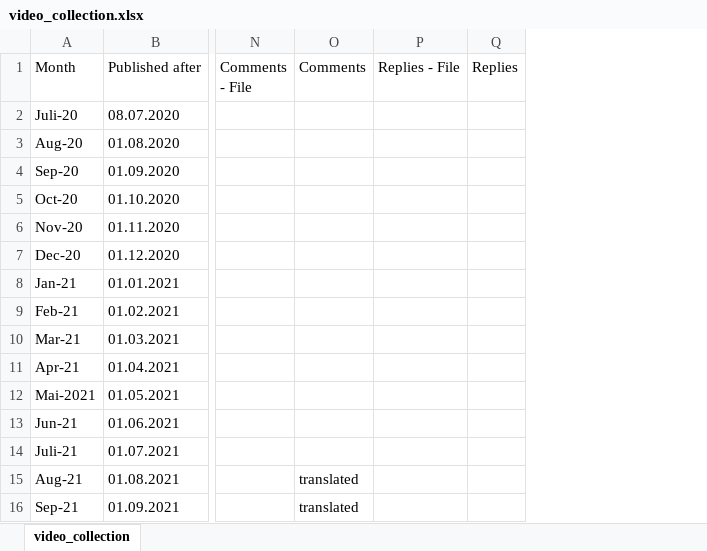
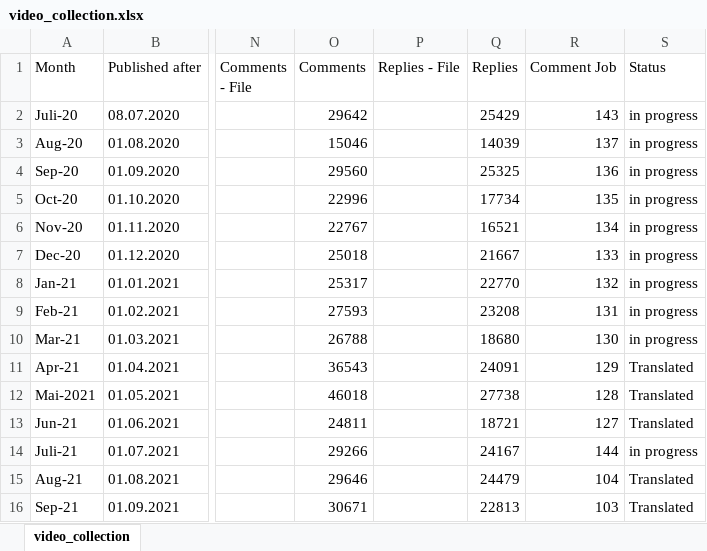
Before and after one commit to FabianUlrich96/Master-Thesis, an Excel workbook: Data Collection/video_collection.xlsx, sheet video_collection, drawn as a sheet; only a part is shown, gaps mark what is left out; values as stored, in another font and other column widths than the file's, no borders; table styles not drawn; the diff covers the shown part only; the diff names each change by its address in the sheet, - before the commit and + after, or states it on an @@ line.

Commit message:
desktop commit 17.03.22

```diff
--- a/Data Collection/video_collection.xlsx (sheet video_collection)
+++ b/Data Collection/video_collection.xlsx (sheet video_collection)
+column R (Comment Job), rows 2-16: 143 | 137 | 136 | 135 | 134 | 133 | 132 | 131 | 130 | 129 | 128 | 127 | 144 | 104 | 103
+column S (Status), rows 2-16: in progress | in progress | in progress | in progress | in progress | in progress | in progress | in progress | in progress | Translated | Translated | Translated | in progress | Translated | Translated
-O2 (Comments): (empty)
+O2 (Comments): 29642
-Q2 (Replies): (empty)
+Q2 (Replies): 25429
-O3 (Comments): (empty)
+O3 (Comments): 15046
-Q3 (Replies): (empty)
+Q3 (Replies): 14039
-O4 (Comments): (empty)
+O4 (Comments): 29560
-Q4 (Replies): (empty)
+Q4 (Replies): 25325
-O5 (Comments): (empty)
+O5 (Comments): 22996
-Q5 (Replies): (empty)
+Q5 (Replies): 17734
-O6 (Comments): (empty)
+O6 (Comments): 22767
-Q6 (Replies): (empty)
+Q6 (Replies): 16521
-O7 (Comments): (empty)
+O7 (Comments): 25018
-Q7 (Replies): (empty)
+Q7 (Replies): 21667
-O8 (Comments): (empty)
+O8 (Comments): 25317
-Q8 (Replies): (empty)
+Q8 (Replies): 22770
-O9 (Comments): (empty)
+O9 (Comments): 27593
-Q9 (Replies): (empty)
+Q9 (Replies): 23208
-O10 (Comments): (empty)
+O10 (Comments): 26788
-Q10 (Replies): (empty)
+Q10 (Replies): 18680
-O11 (Comments): (empty)
+O11 (Comments): 36543
-Q11 (Replies): (empty)
+Q11 (Replies): 24091
-O12 (Comments): (empty)
+O12 (Comments): 46018
-Q12 (Replies): (empty)
+Q12 (Replies): 27738
-O13 (Comments): (empty)
+O13 (Comments): 24811
-Q13 (Replies): (empty)
+Q13 (Replies): 18721
-O14 (Comments): (empty)
+O14 (Comments): 29266
-Q14 (Replies): (empty)
+Q14 (Replies): 24167
-O15 (Comments): translated
+O15 (Comments): 29646
-Q15 (Replies): (empty)
+Q15 (Replies): 24479
-O16 (Comments): translated
+O16 (Comments): 30671
-Q16 (Replies): (empty)
+Q16 (Replies): 22813
```
Also changed, not shown: 12 edited cells elsewhere in this sheet.
